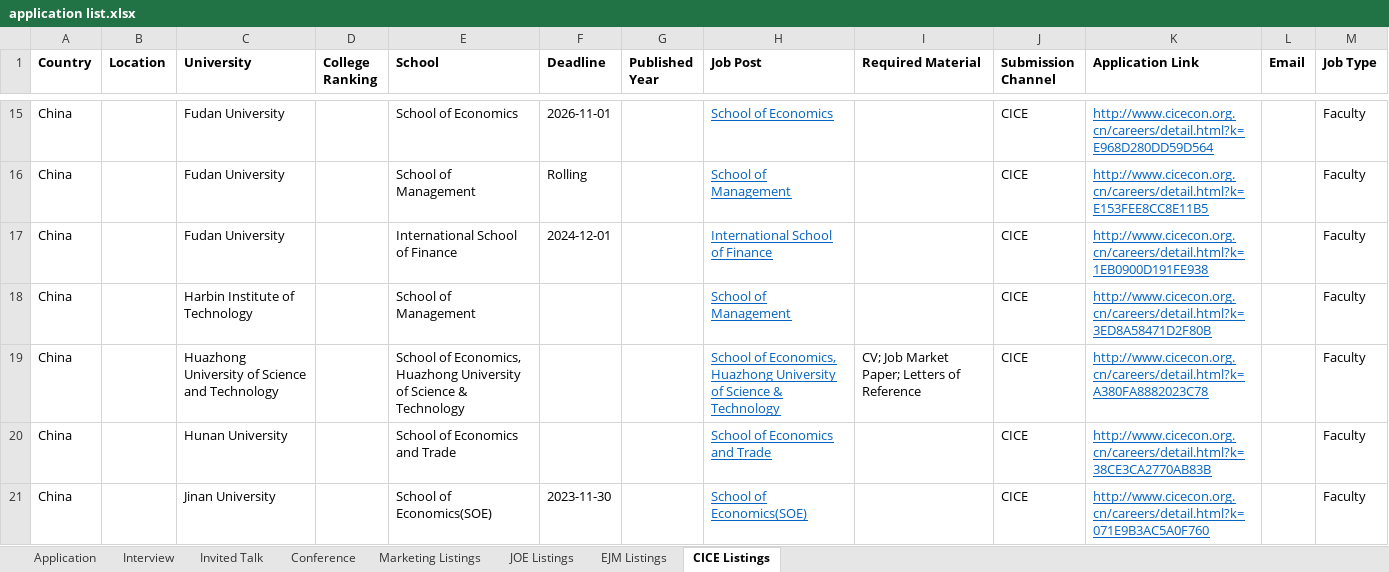
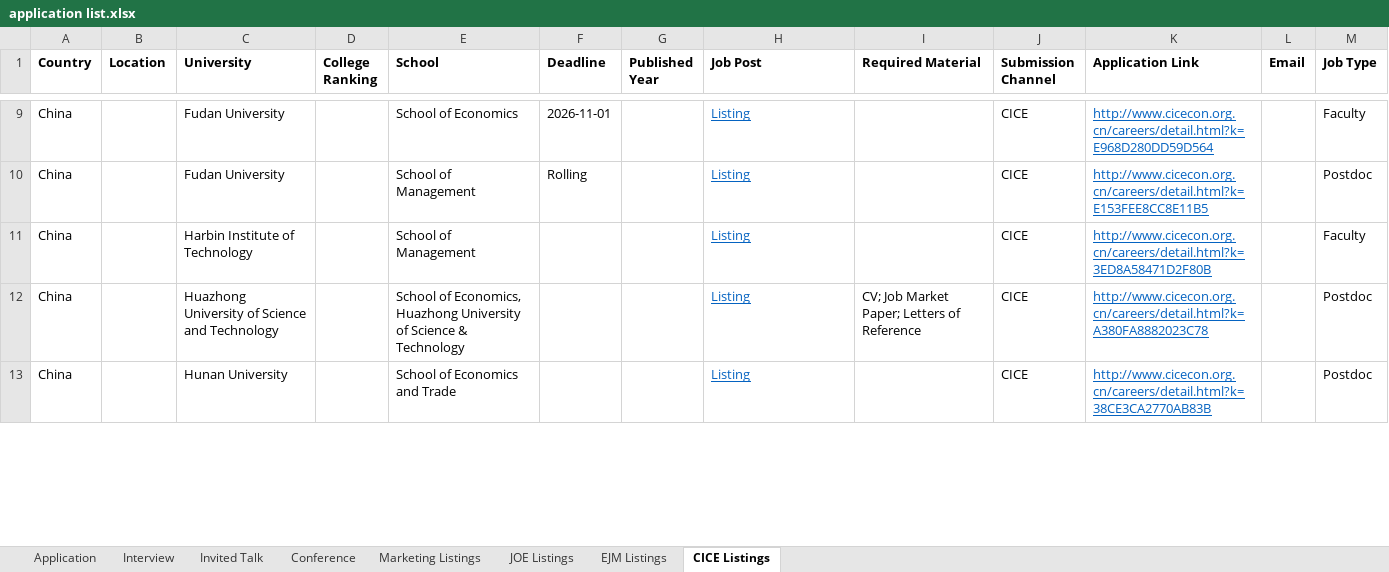
Before and after one commit to cliohsu1997/job-seeking-application-list, an Excel workbook: application list.xlsx, sheet CICE Listings, drawn as a sheet; only a part is shown, gaps mark what is left out; values as stored, in another font and other column widths than the file's, no borders; removed rows and columns are numbered as before the commit, all else as after; the diff covers the shown part only; the diff names each change by its address in the sheet, - before the commit and + after, or states it on an @@ line.

```diff
--- a/application list.xlsx (sheet CICE Listings)
+++ b/application list.xlsx (sheet CICE Listings)
-H9 (Job Post): School of Economics
+H9 (Job Post): Listing
-H10 (Job Post): School of Management
+H10 (Job Post): Listing
-M10 (Job Type): Faculty
+M10 (Job Type): Postdoc
-row 17: China |  | Fudan University |  | International School of Finance | 2024-12-01 |  | International School of Finance |  | CICE | http://www.cicecon.org.cn/careers/detail.html?k=1EB0900D191FE938 |  | Faculty
-H11 (Job Post): School of Management
+H11 (Job Post): Listing
-H12 (Job Post): School of Economics, Huazhong University of Science & Technology
+H12 (Job Post): Listing
-M12:M13 (Job Type): Faculty
+M12:M13 (Job Type): Postdoc
-H13 (Job Post): School of Economics and Trade
+H13 (Job Post): Listing
-row 21: China |  | Jinan University |  | School of Economics(SOE) | 2023-11-30 |  | School of Economics(SOE) |  | CICE | http://www.cicecon.org.cn/careers/detail.html?k=071E9B3AC5A0F760 |  | Faculty
```
Also changed, not shown: 17 removed rows and 38 edited cells elsewhere in this sheet, sheet EJM Listings, sheet JOE Listings, clean/economics/aea_listings_2026-10-15.xlsx, clean/economics/all_listings_2026-10-15.xlsx, 55 other files.
